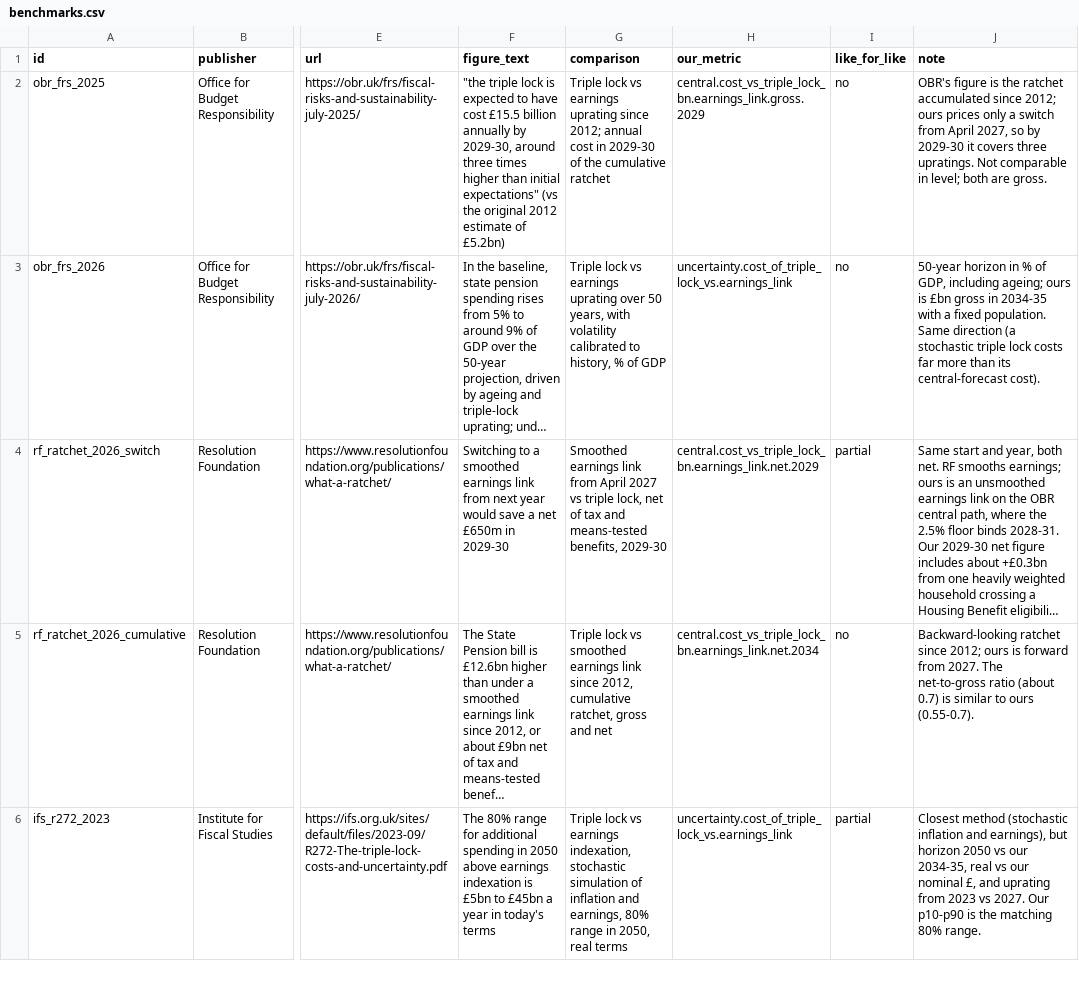
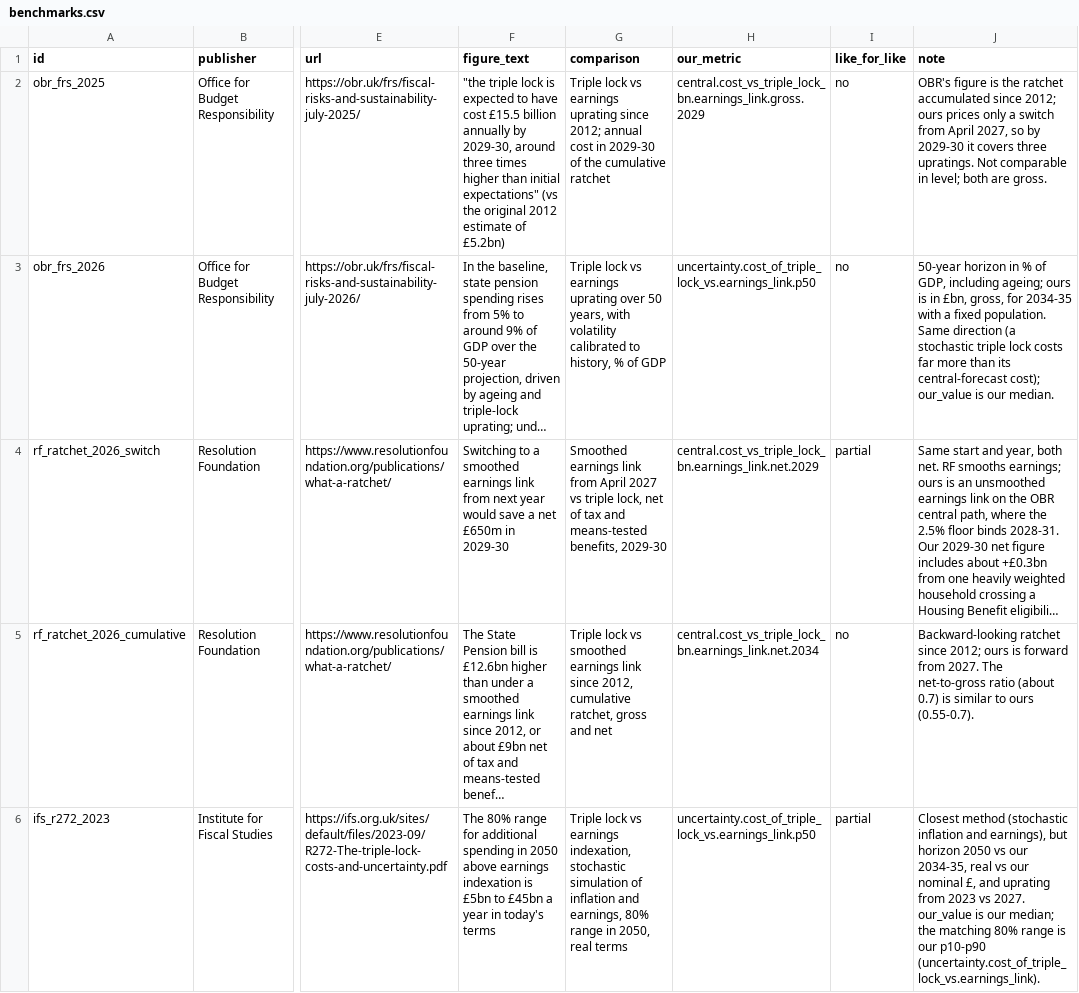
Before and after one commit to PolicyEngine/uk-triple-lock, a CSV file: data/benchmarks.csv, drawn as a sheet; only a part is shown, gaps mark what is left out; long unchanged cells end in …; the diff covers the shown part only; the diff names each change by its address in the sheet, - before the commit and + after, or states it on an @@ line.

```diff
--- a/data/benchmarks.csv
+++ b/data/benchmarks.csv
-H3 (our_metric): uncertainty.cost_of_triple_lock_vs.earnings_link
+H3 (our_metric): uncertainty.cost_of_triple_lock_vs.earnings_link.p50
-J3 (note): …ours is £bn gross in 2034-35 with a fixed population. Same direction (a stochastic triple lock costs far more than its central-forecast cost).
+J3 (note): …ours is in £bn, gross, for 2034-35 with a fixed population. Same direction (a stochastic triple lock costs far more than its central-forecast cost); our_value is our median.
-H6 (our_metric): uncertainty.cost_of_triple_lock_vs.earnings_link
+H6 (our_metric): uncertainty.cost_of_triple_lock_vs.earnings_link.p50
-J6 (note): …vs 2027. Our p10-p90 is the matching 80% range.
+J6 (note): …vs 2027. our_value is our median; the matching 80% range is our p10-p90 (uncertainty.cost_of_triple_lock_vs.earnings_link).
```
Also changed, not shown: 5 edited cells elsewhere in this file, 6 other files.
